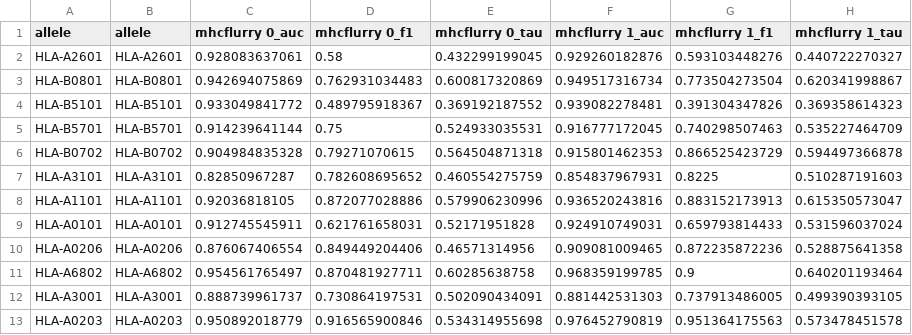
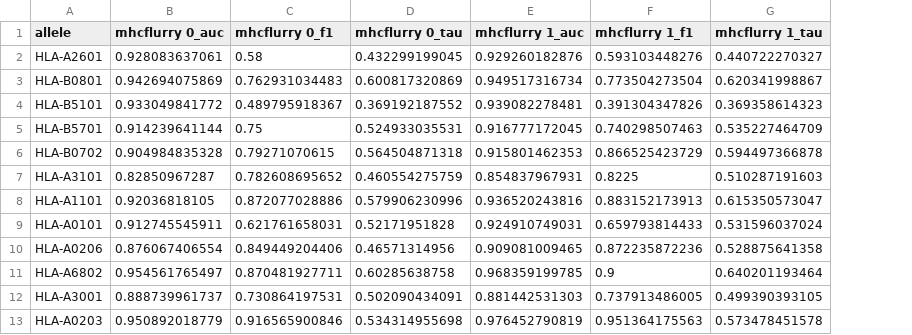
Before and after one commit to hammerlab/mhcflurry-icml-compbio-2016, a CSV file: data/validation_scores.csv, drawn as a sheet; only a part is shown; the diff names each change by its address in the sheet, - before the commit and + after, or states it on an @@ line.

Commit message:
fix scores

```diff
--- a/data/validation_scores.csv
+++ b/data/validation_scores.csv
-column B (allele), rows 2-13: HLA-A2601 | HLA-B0801 | HLA-B5101 | HLA-B5701 | HLA-B0702 | HLA-A3101 | HLA-A1101 | HLA-A0101 | HLA-A0206 | HLA-A6802 | HLA-A3001 | HLA-A0203
```
